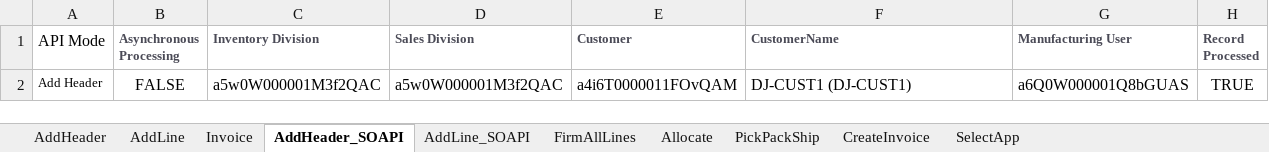
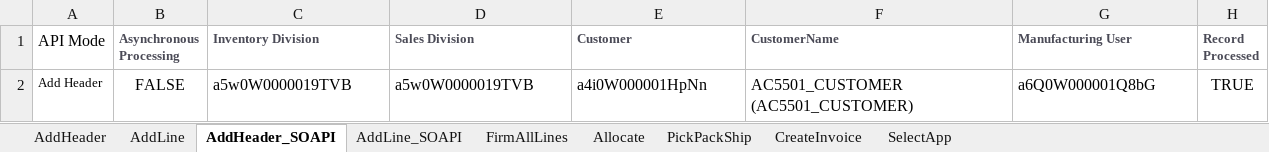
Before and after one commit to msuryawanshi20/rstk_PROVAR-COPADO, an Excel workbook: templates/DEVQAFF_LUI/SalesOrder_LUI.xlsx, sheet AddHeader_SOAPI, drawn as a sheet; values as stored, in another font and other column widths than the file's, no borders; the diff names each change by its address in the sheet, - before the commit and + after, or states it on an @@ line.

```diff
--- a/templates/DEVQAFF_LUI/SalesOrder_LUI.xlsx (sheet AddHeader_SOAPI)
+++ b/templates/DEVQAFF_LUI/SalesOrder_LUI.xlsx (sheet AddHeader_SOAPI)
-sheet tab: Invoice
-C2 (Inventory Division): a5w0W000001M3f2QAC
+C2 (Inventory Division): a5w0W0000019TVB
-D2 (Sales Division): a5w0W000001M3f2QAC
+D2 (Sales Division): a5w0W0000019TVB
-E2 (Customer): a4i6T0000011FOvQAM
+E2 (Customer): a4i0W000001HpNn
-F2 (CustomerName): DJ-CUST1 (DJ-CUST1)
+F2 (CustomerName): AC5501_CUSTOMER (AC5501_CUSTOMER)
-G2 (Manufacturing User): a6Q0W000001Q8bGUAS
+G2 (Manufacturing User): a6Q0W000001Q8bG
```
Also changed, not shown: sheet AddLine_SOAPI, sheet AddHeader, sheet AddLine, 5 other files.
